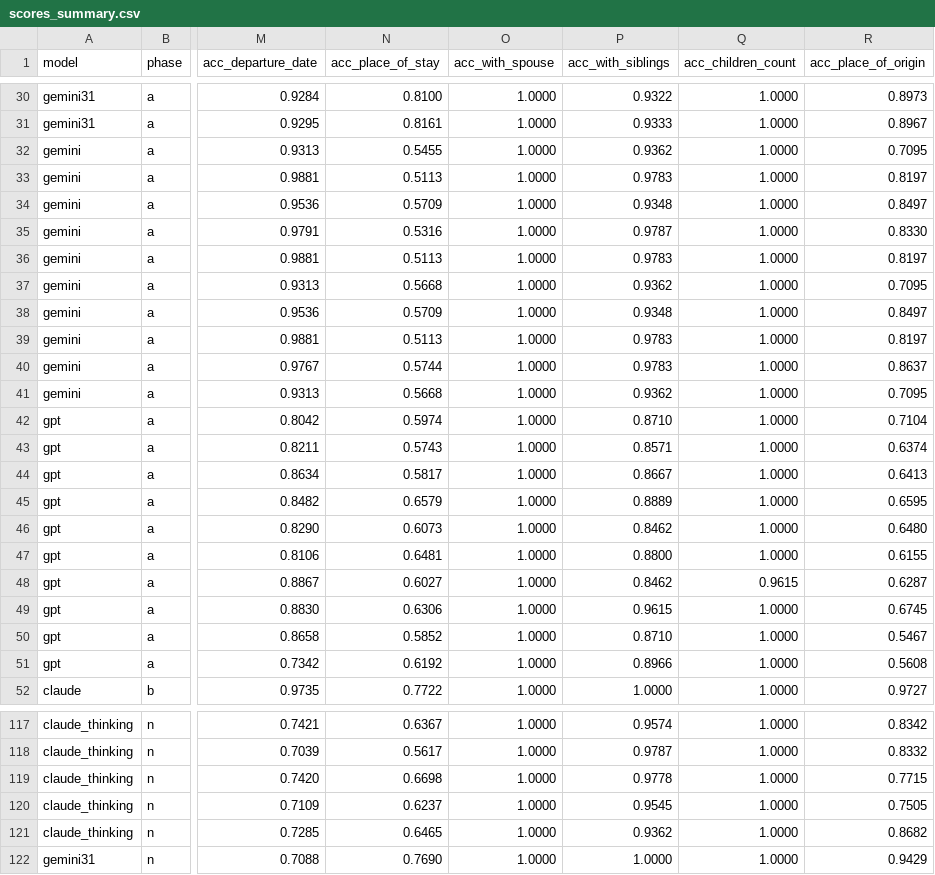
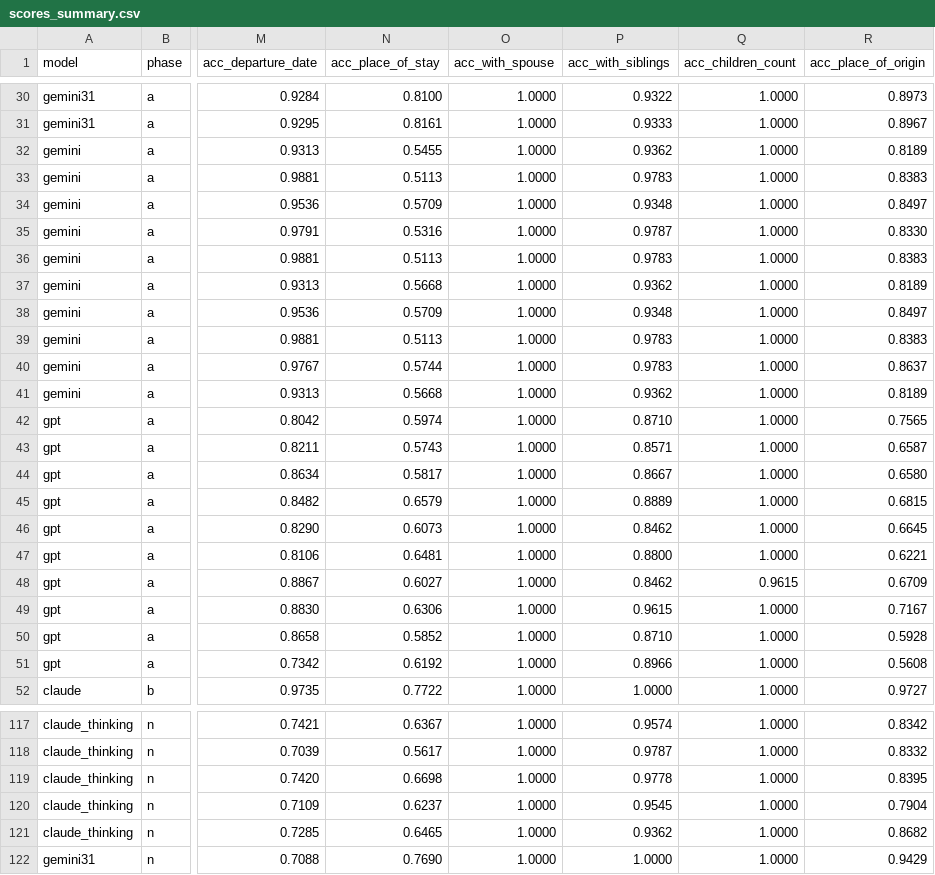
Before and after one commit to sets-architecture/sets-architecture.github.io, a CSV file: preliminary-work/data-extraction/scores_summary.csv, drawn as a sheet; only a part is shown, gaps mark what is left out; the diff covers the shown part only; the diff names each change by its address in the sheet, - before the commit and + after, or states it on an @@ line.

```diff
--- a/preliminary-work/data-extraction/scores_summary.csv
+++ b/preliminary-work/data-extraction/scores_summary.csv
-R32 (acc_place_of_origin): 0.7095
+R32 (acc_place_of_origin): 0.8189
-R33 (acc_place_of_origin): 0.8197
+R33 (acc_place_of_origin): 0.8383
-R36 (acc_place_of_origin): 0.8197
+R36 (acc_place_of_origin): 0.8383
-R37 (acc_place_of_origin): 0.7095
+R37 (acc_place_of_origin): 0.8189
-R39 (acc_place_of_origin): 0.8197
+R39 (acc_place_of_origin): 0.8383
-R41 (acc_place_of_origin): 0.7095
+R41 (acc_place_of_origin): 0.8189
-R42 (acc_place_of_origin): 0.7104
+R42 (acc_place_of_origin): 0.7565
-R43 (acc_place_of_origin): 0.6374
+R43 (acc_place_of_origin): 0.6587
-R44 (acc_place_of_origin): 0.6413
+R44 (acc_place_of_origin): 0.6580
-R45 (acc_place_of_origin): 0.6595
+R45 (acc_place_of_origin): 0.6815
-R46 (acc_place_of_origin): 0.6480
+R46 (acc_place_of_origin): 0.6645
-R47 (acc_place_of_origin): 0.6155
+R47 (acc_place_of_origin): 0.6221
-R48 (acc_place_of_origin): 0.6287
+R48 (acc_place_of_origin): 0.6709
-R49 (acc_place_of_origin): 0.6745
+R49 (acc_place_of_origin): 0.7167
-R50 (acc_place_of_origin): 0.5467
+R50 (acc_place_of_origin): 0.5928
-R119 (acc_place_of_origin): 0.7715
+R119 (acc_place_of_origin): 0.8395
-R120 (acc_place_of_origin): 0.7505
+R120 (acc_place_of_origin): 0.7904
```
Also changed, not shown: 14 edited cells elsewhere in this file, 8 other files.
